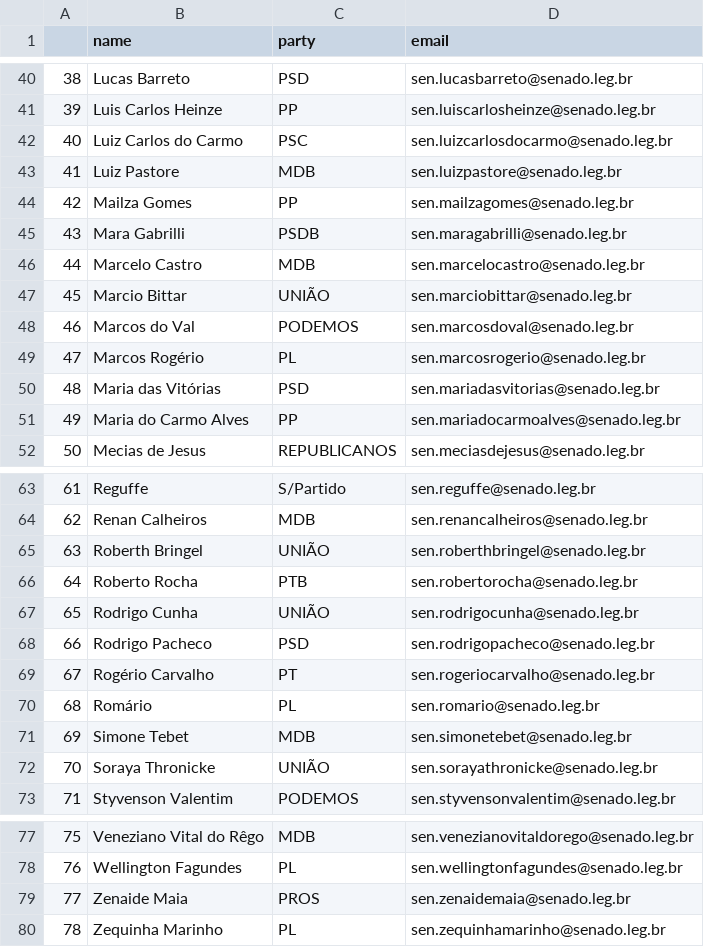
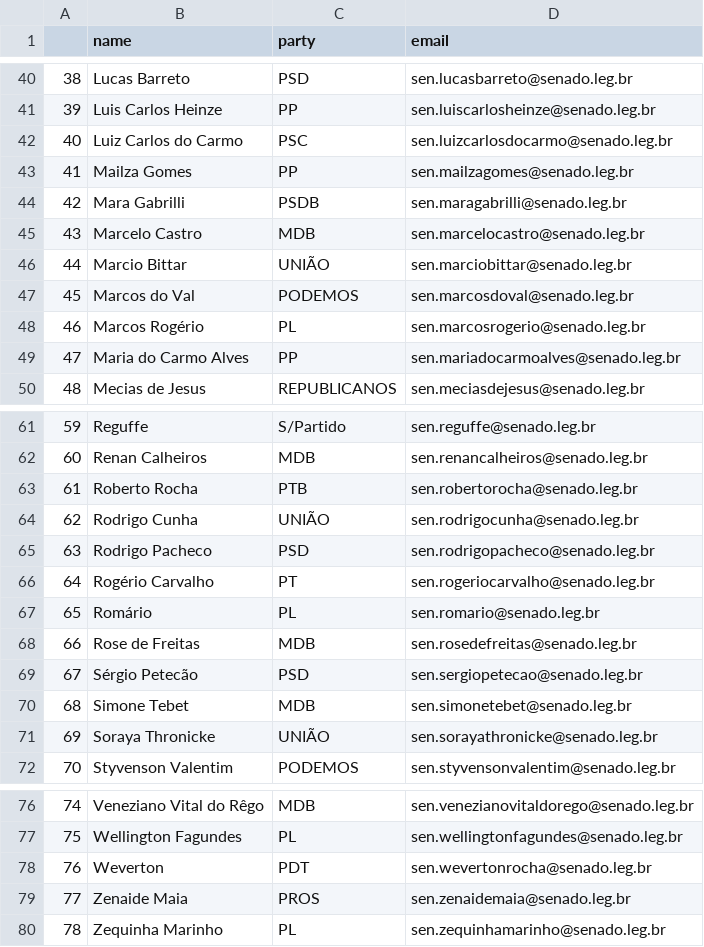
Before and after one commit to 7onn/politicians-contacts, a CSV file: senate.csv, drawn as a sheet; only a part is shown, gaps mark what is left out; removed rows and columns are numbered as before the commit, all else as after; the diff names each change by its address in the sheet, - before the commit and + after, or states it on an @@ line.

Commit message:
Update politicians contact list

```diff
--- a/senate.csv
+++ b/senate.csv
-row 43: 41 | Luiz Pastore | MDB | sen.luizpastore@senado.leg.br
@@ column A renumbered between rows 43 and 77 @@
-row 50: 48 | Maria das Vitórias | PSD | sen.mariadasvitorias@senado.leg.br
-row 65: 63 | Roberth Bringel | UNIÃO | sen.roberthbringel@senado.leg.br
+row 68: 66 | Rose de Freitas | MDB | sen.rosedefreitas@senado.leg.br
+row 69: 67 | Sérgio Petecão | PSD | sen.sergiopetecao@senado.leg.br
+row 78: 76 | Weverton | PDT | sen.wevertonrocha@senado.leg.br
```
